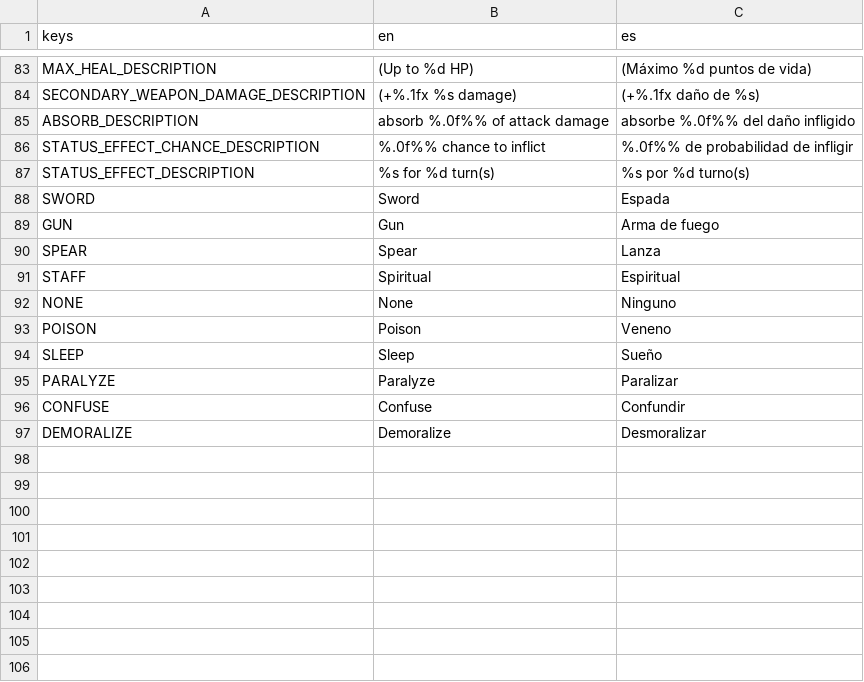
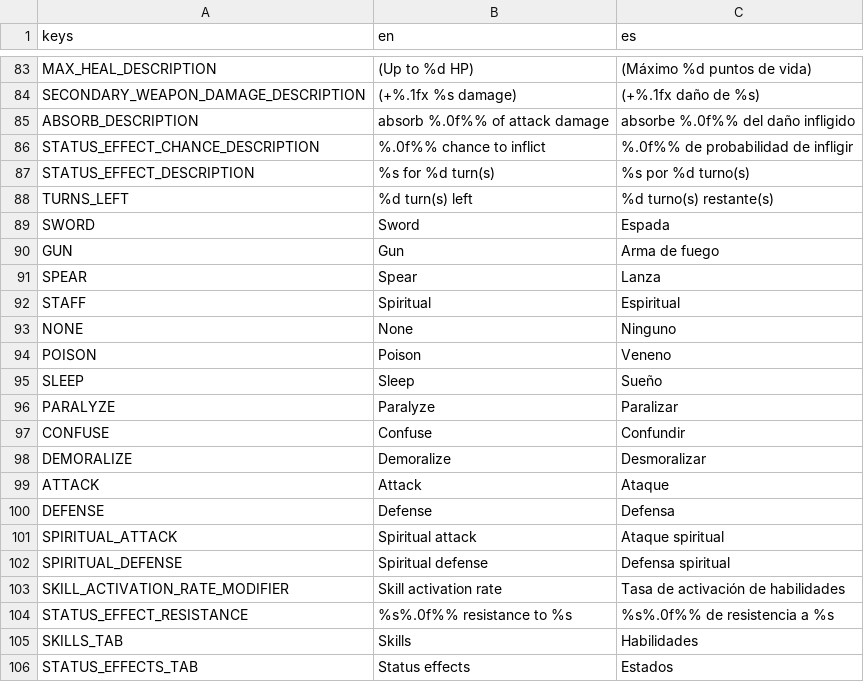
Before and after one commit to ax9880/genso-battle, a CSV file: text/text.csv, drawn as a sheet; only a part is shown, gaps mark what is left out; the diff names each change by its address in the sheet, - before the commit and + after, or states it on an @@ line.

Commit message:
ViewUnitMenu now uses a tab container to show status effects during battle.
Added tab container styles to theme

Created methods and translations to get status effect description

SkillLabelContainer can now show status effects

```diff
--- a/text/text.csv
+++ b/text/text.csv
+row 88: TURNS_LEFT | %d turn(s) left | %d turno(s) restante(s)
+row 99: ATTACK | Attack | Ataque
+row 100: DEFENSE | Defense | Defensa
+row 101: SPIRITUAL_ATTACK | Spiritual attack | Ataque spiritual
+row 102: SPIRITUAL_DEFENSE | Spiritual defense | Defensa spiritual
+row 103: SKILL_ACTIVATION_RATE_MODIFIER | Skill activation rate | Tasa de activación de habilidades
+row 104: STATUS_EFFECT_RESISTANCE | %s%.0f%% resistance to %s | %s%.0f%% de resistencia a %s
+row 105: SKILLS_TAB | Skills | Habilidades
+row 106: STATUS_EFFECTS_TAB | Status effects | Estados
```
Also changed, not shown: 6 other files.
